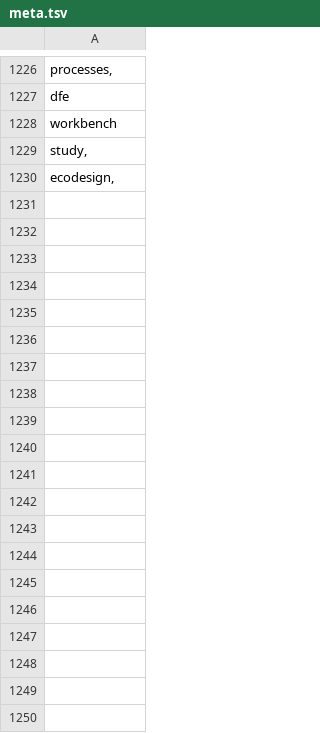
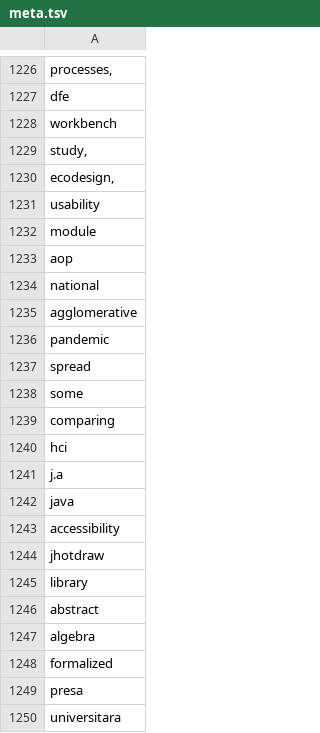
Before and after one commit to p0licat/university, a TSV file: Experiments/Crawling/Jupyter Notebooks/meta.tsv, drawn as a sheet; only a part is shown, gaps mark what is left out; the diff covers the shown part only.

```diff
--- a/Experiments/Crawling/Jupyter Notebooks/meta.tsv
+++ b/Experiments/Crawling/Jupyter Notebooks/meta.tsv
@@ -1240 +1240,21 @@ study,
 ecodesign,
+usability
+module
+aop
+national
+agglomerative
+pandemic
+spread
+some
+comparing
+hci
+j.a
+java
+accessibility
+jhotdraw
+library
+abstract
+algebra
+formalized
+presa
+universitara
```
Also changed, not shown: 47 added rows elsewhere in this file, 1 other file.
